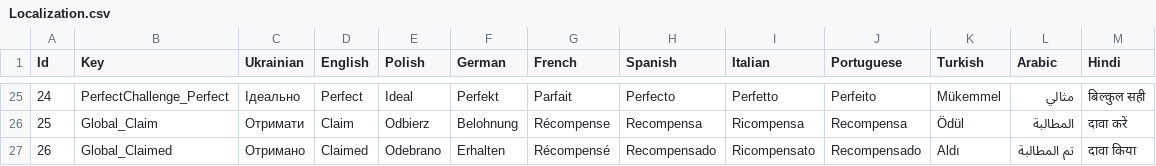
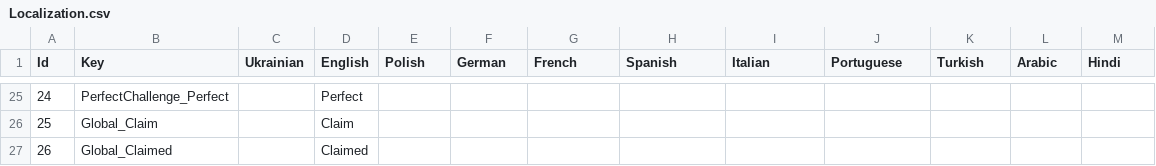
Before and after one commit to Mad-mn/Meadow-Glide, a CSV file: Assets/Feature/LocalizationModule/Resources/Localization/Localization.csv, drawn as a sheet; only a part is shown, gaps mark what is left out; the diff covers the shown part only.

```diff
--- a/Assets/Feature/LocalizationModule/Resources/Localization/Localization.csv
+++ b/Assets/Feature/LocalizationModule/Resources/Localization/Localization.csv
@@ -25,3 +25,3 @@
-24,PerfectChallenge_Perfect,Ідеально,Perfect,Ideal,Perfekt,Parfait,Perfecto,Perfetto,Perfeito,Mükemmel,مثالي,बिल्कुल सही
-25,Global_Claim,Отримати,Claim,Odbierz,Belohnung,Récompense,Recompensa,Ricompensa,Recompensa,Ödül,المطالبة,दावा करें
-26,Global_Claimed,Отримано,Claimed,Odebrano,Erhalten,Récompensé,Recompensado,Ricompensato,Recompensado,Aldı,تم المطالبة,दावा किया
+24,PerfectChallenge_Perfect,,Perfect,,,,,,,,,
+25,Global_Claim,,Claim,,,,,,,,,
+26,Global_Claimed,,Claimed,,,,,,,,,
```
Also changed, not shown: 2 added rows and 41 edited cells elsewhere in this file, 27 other files.
